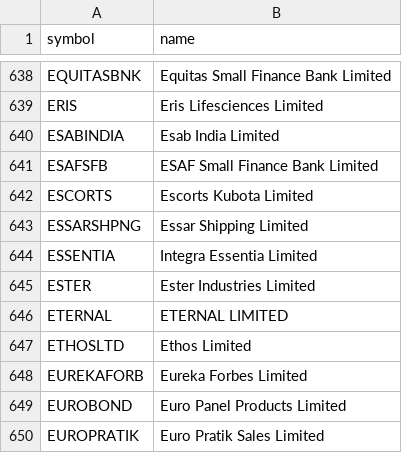
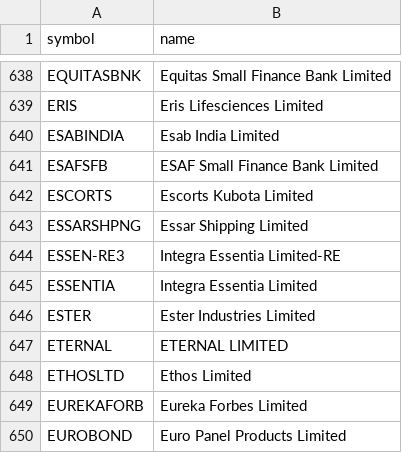
Before and after one commit to shaikmoideen/share-market, a CSV file: data/nse_stock_master.csv, drawn as a sheet; only a part is shown, gaps mark what is left out; the shorter side is filled out with more unchanged rows; the diff names each change by its address in the sheet, - before the commit and + after, or states it on an @@ line.

```diff
--- a/data/nse_stock_master.csv
+++ b/data/nse_stock_master.csv
+row 644: ESSEN-RE3 | Integra Essentia Limited-RE
```
Also changed, not shown: 4 other files.
